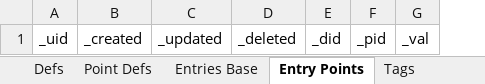
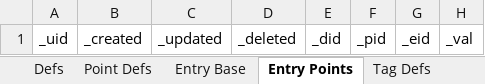
Before and after one commit to aarongilly/pdw, an Excel workbook: data-files/OutExcel3.xlsx, sheet Entry Points, drawn as a sheet; values as stored, in another font and other column widths than the file's, no borders; the diff names each change by its address in the sheet, - before the commit and + after, or states it on an @@ line.

Commit message:
import export and getPoints all work

```diff
--- a/data-files/OutExcel3.xlsx (sheet Entry Points)
+++ b/data-files/OutExcel3.xlsx (sheet Entry Points)
-sheet tab: Entries Base
+sheet tab: Entry Base
+sheet tab: Tag Defs
+column G, row 1: _eid
```
Also changed, not shown: sheet Defs, sheet Point Defs, sheet Tags, sheet Entry Base, data-files/OutExcel2.xlsx, 3 other files.
